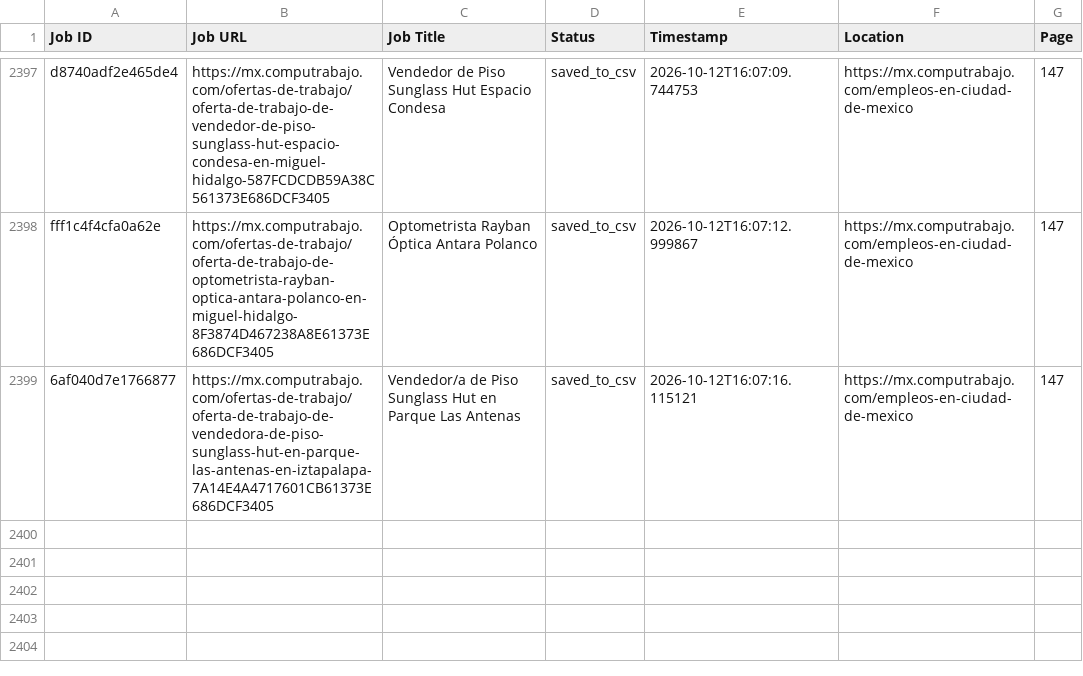
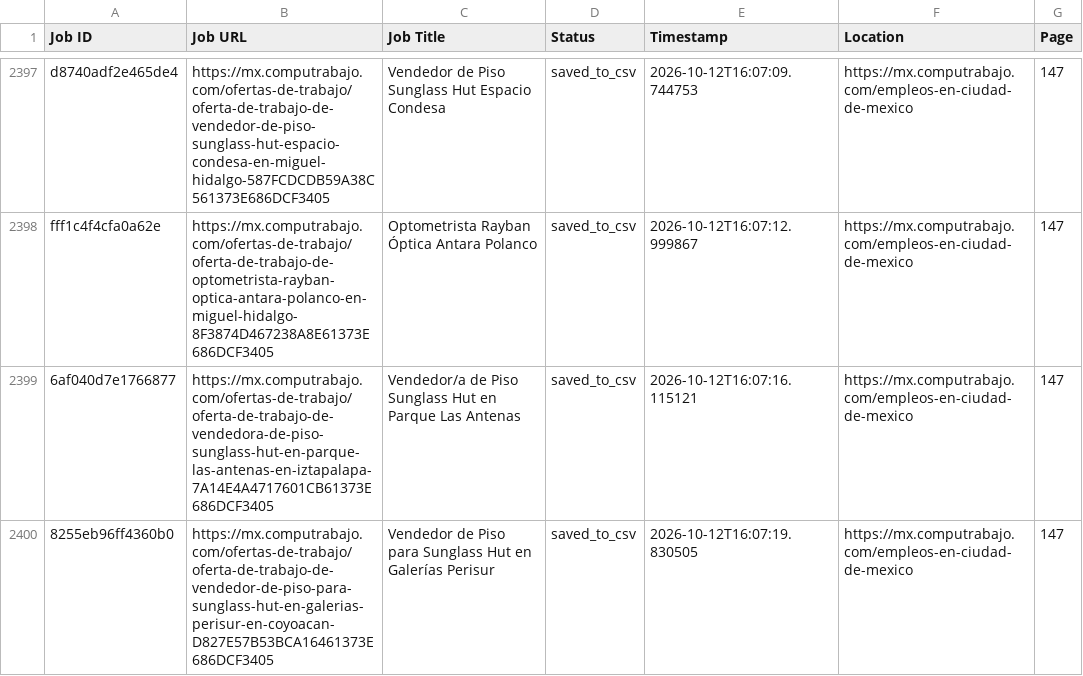
Before and after one commit to liliankason/computrabajo_mexico_scraper, a CSV file: mexico_processed.csv, drawn as a sheet; only a part is shown, gaps mark what is left out; the diff names each change by its address in the sheet, - before the commit and + after, or states it on an @@ line.

```diff
--- a/mexico_processed.csv
+++ b/mexico_processed.csv
+row 2400: 8255eb96ff4360b0 | https://mx.computrabajo.com/ofertas-de-trabajo/oferta-de-trabajo-de-vendedor-de-piso-para-sunglass-hut-en-galerias-perisur-en-coyoacan-D827E57B53BCA16461373E686DCF3405 | Vendedor de Piso para Sunglass Hut en Galerías Perisur | saved_to_csv | 2026-10-12T16:07:19.830505 | https://mx.computrabajo.com/empleos-en-ciudad-de-mexico | 147
```
Also changed, not shown: 2 other files.
